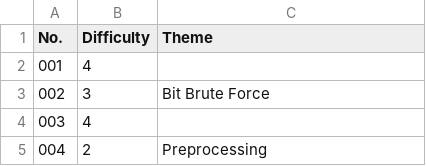
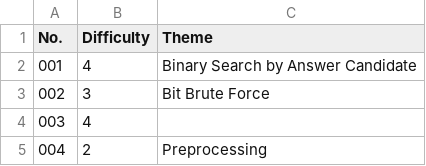
Before and after one commit to warabico/AtCoder, a CSV file: typical90/note.csv, drawn as a sheet; only a part is shown.

Commit message:
Typical90 001

```diff
--- a/typical90/note.csv
+++ b/typical90/note.csv
@@ -1,3 +1,3 @@
 No., Difficulty, Theme
-001, 4,
+001, 4, Binary Search by Answer Candidate
 002, 3, Bit Brute Force
```
Also changed, not shown: 1 other file.
